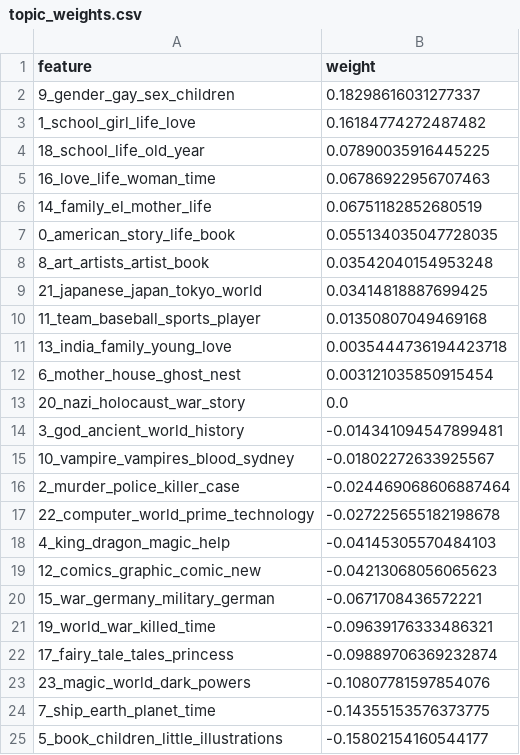
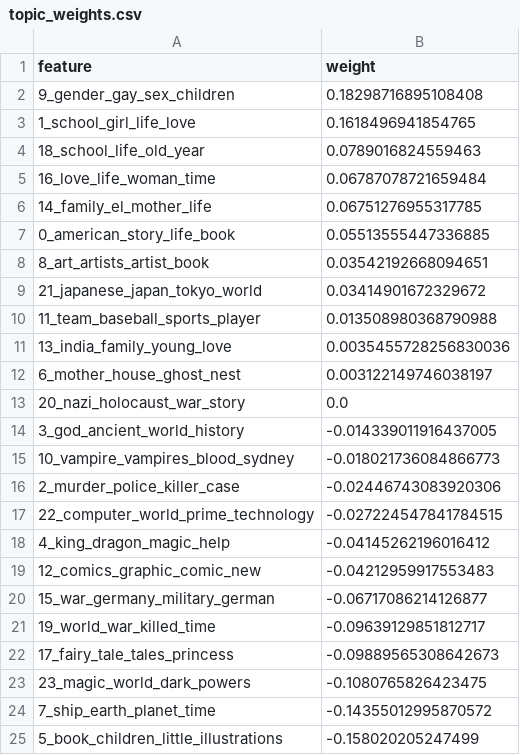
Before and after one commit to CandelaCG04/NLP_Detecting-Censorship-Associated-Topics, a CSV file: datasets/topics/classification_24topics/topic_weights.csv, drawn as a sheet.

Commit message:
LogReg and knn with n topics

```diff
--- a/datasets/topics/classification_24topics/topic_weights.csv
+++ b/datasets/topics/classification_24topics/topic_weights.csv
@@ -1,25 +1,25 @@
 feature,weight
-9_gender_gay_sex_children,0.18298616031277337
-1_school_girl_life_love,0.16184774272487482
-18_school_life_old_year,0.07890035916445225
-16_love_life_woman_time,0.06786922956707463
-14_family_el_mother_life,0.06751182852680519
-0_american_story_life_book,0.055134035047728035
-8_art_artists_artist_book,0.03542040154953248
-21_japanese_japan_tokyo_world,0.03414818887699425
-11_team_baseball_sports_player,0.01350807049469168
-13_india_family_young_love,0.0035444736194423718
-6_mother_house_ghost_nest,0.003121035850915454
+9_gender_gay_sex_children,0.18298716895108408
+1_school_girl_life_love,0.1618496941854765
+18_school_life_old_year,0.0789016824559463
+16_love_life_woman_time,0.06787078721659484
+14_family_el_mother_life,0.06751276955317785
+0_american_story_life_book,0.05513555447336885
+8_art_artists_artist_book,0.03542192668094651
+21_japanese_japan_tokyo_world,0.03414901672329672
+11_team_baseball_sports_player,0.013508980368790988
+13_india_family_young_love,0.0035455728256830036
+6_mother_house_ghost_nest,0.003122149746038197
 20_nazi_holocaust_war_story,0.0
-3_god_ancient_world_history,-0.014341094547899481
-10_vampire_vampires_blood_sydney,-0.01802272633925567
-2_murder_police_killer_case,-0.024469068606887464
-22_computer_world_prime_technology,-0.027225655182198678
-4_king_dragon_magic_help,-0.04145305570484103
-12_comics_graphic_comic_new,-0.04213068056065623
-15_war_germany_military_german,-0.0671708436572221
-19_world_war_killed_time,-0.09639176333486321
-17_fairy_tale_tales_princess,-0.09889706369232874
-23_magic_world_dark_powers,-0.10807781597854076
-7_ship_earth_planet_time,-0.14355153576373775
-5_book_children_little_illustrations,-0.15802154160544177
+3_god_ancient_world_history,-0.014339011916437005
+10_vampire_vampires_blood_sydney,-0.018021736084866773
+2_murder_police_killer_case,-0.02446743083920306
+22_computer_world_prime_technology,-0.027224547841784515
+4_king_dragon_magic_help,-0.04145262196016412
+12_comics_graphic_comic_new,-0.04212959917553483
+15_war_germany_military_german,-0.06717086214126877
+19_world_war_killed_time,-0.09639129851812717
+17_fairy_tale_tales_princess,-0.09889565308642673
+23_magic_world_dark_powers,-0.1080765826423475
+7_ship_earth_planet_time,-0.14355012995870572
+5_book_children_little_illustrations,-0.158020205247499
```
Also changed, not shown: datasets/topics/classification_24topics/best_params.csv, datasets/topics/classification_24topics/knn_cv_results.csv, 42 other files.
